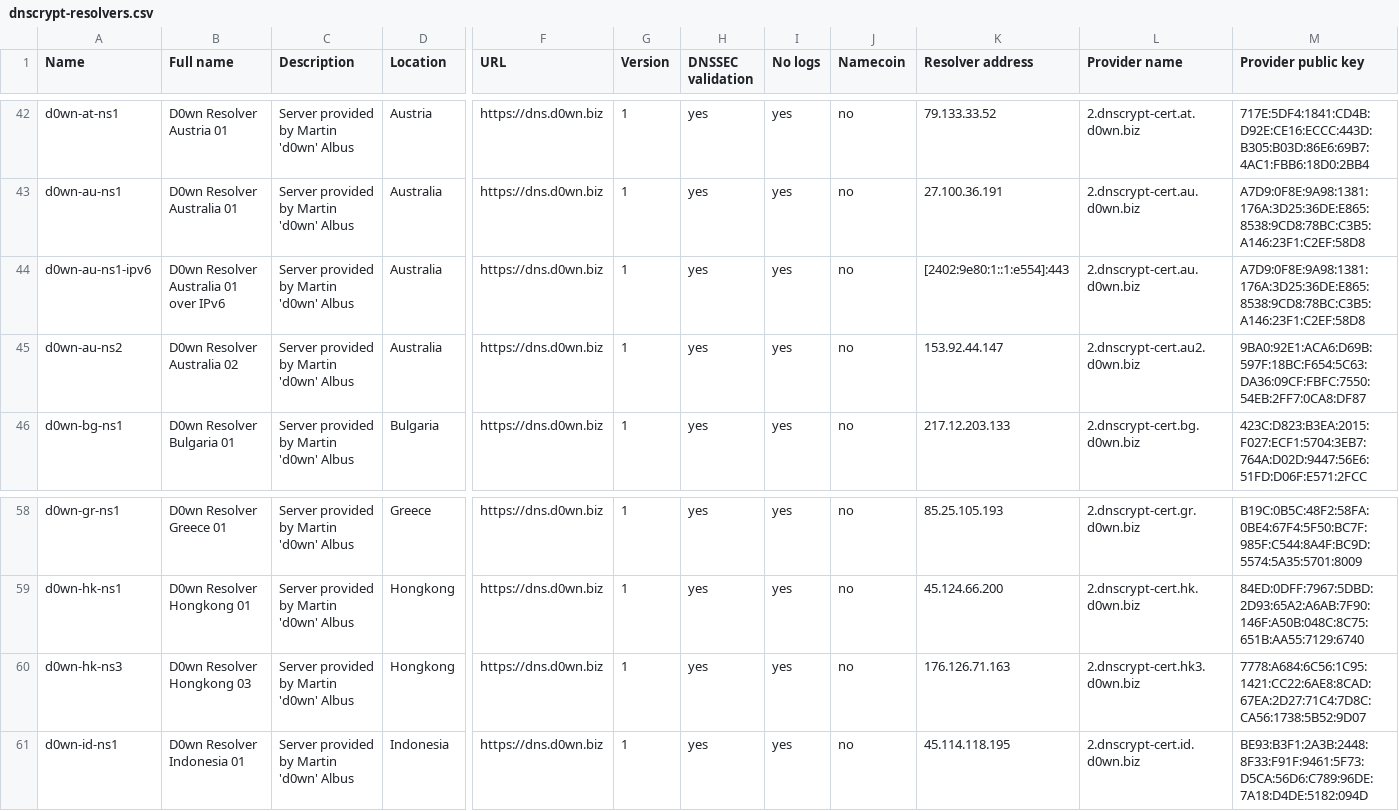
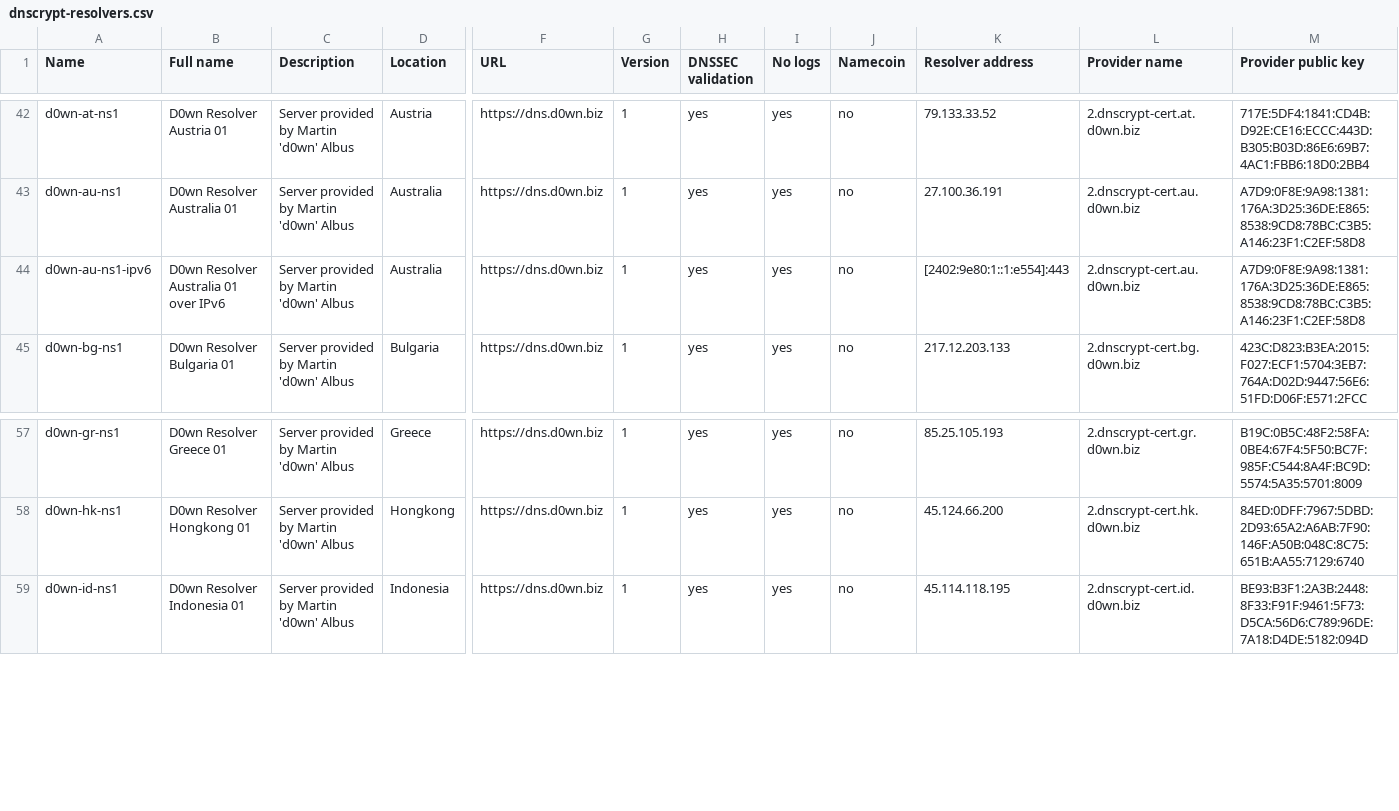
Before and after one commit to dyne/dnscrypt-proxy, a CSV file: dnscrypt-resolvers.csv, drawn as a sheet; only a part is shown, gaps mark what is left out; rows hold the shown columns only; the diff names each change by its address in the sheet, - before the commit and + after, or states it on an @@ line.

Commit message:
d0wn servers update (#656)
remove offline servers according to d0wn tweet.
2 already off with 3 more at risk.

```diff
--- a/dnscrypt-resolvers.csv
+++ b/dnscrypt-resolvers.csv
-row 45: d0wn-au-ns2 | D0wn Resolver Australia 02 | Server provided by Martin 'd0wn' Albus | Australia | https://dns.d0wn.biz | 1 | yes | yes | no | 153.92.44.147 | 2.dnscrypt-cert.au2.d0wn.biz | 9BA0:92E1:ACA6:D69B:597F:18BC:F654:5C63:DA36:09CF:FBFC:7550:54EB:2FF7:0CA8:DF87
-row 60: d0wn-hk-ns3 | D0wn Resolver Hongkong 03 | Server provided by Martin 'd0wn' Albus | Hongkong | https://dns.d0wn.biz | 1 | yes | yes | no | 176.126.71.163 | 2.dnscrypt-cert.hk3.d0wn.biz | 7778:A684:6C56:1C95:1421:CC22:6AE8:8CAD:67EA:2D27:71C4:7D8C:CA56:1738:5B52:9D07
```
